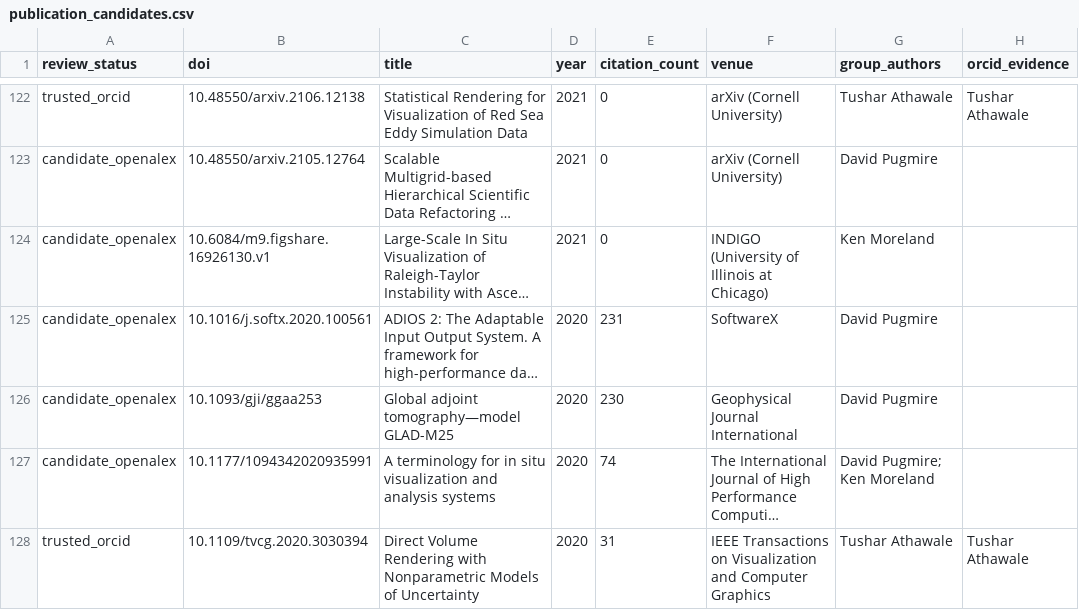
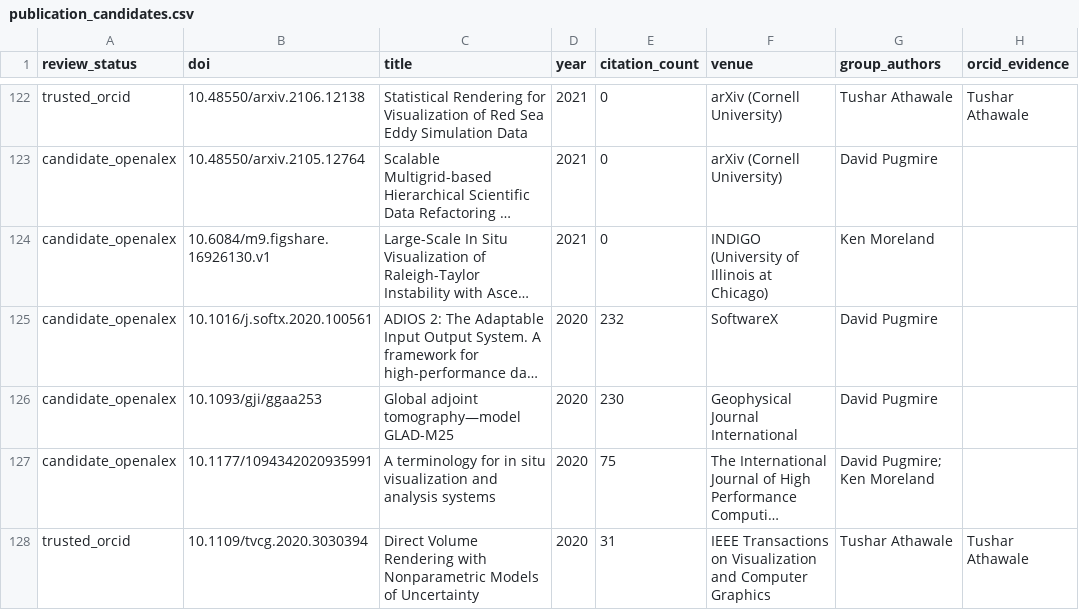
Before and after one commit to dpugmire/visgroup_google_scholar, a CSV file: data/review/publication_candidates.csv, drawn as a sheet; only a part is shown, gaps mark what is left out; long unchanged cells end in …; the diff covers the shown part only; the diff names each change by its address in the sheet, - before the commit and + after, or states it on an @@ line.

```diff
--- a/data/review/publication_candidates.csv
+++ b/data/review/publication_candidates.csv
-E125 (citation_count): 231
+E125 (citation_count): 232
-E127 (citation_count): 74
+E127 (citation_count): 75
```
Also changed, not shown: 1 added row, 2 removed rows and 4 edited cells elsewhere in this file, site/data/publications.csv, 4 other files.
